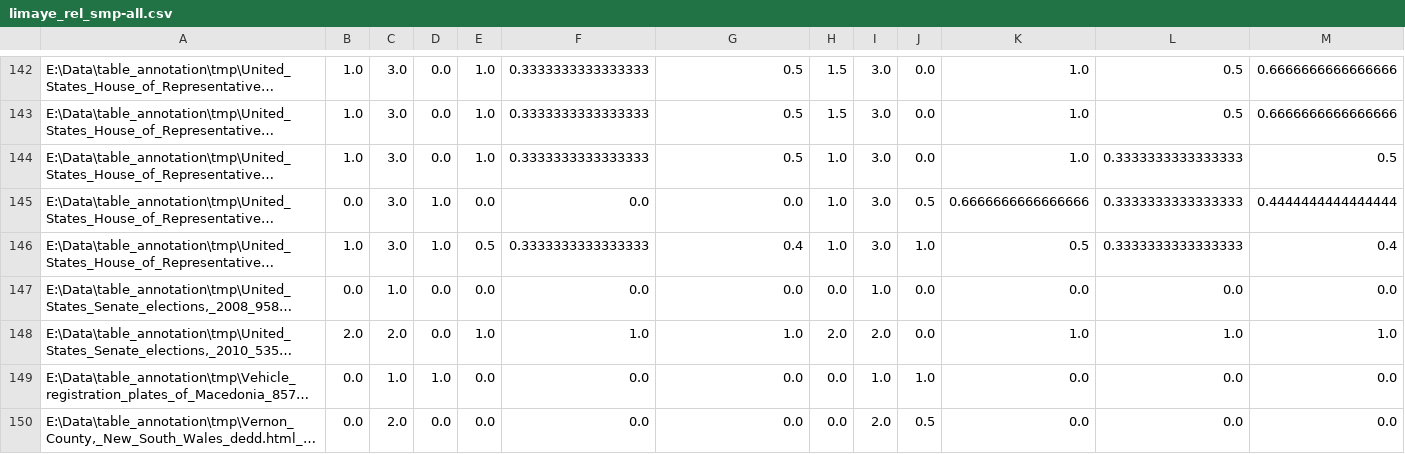
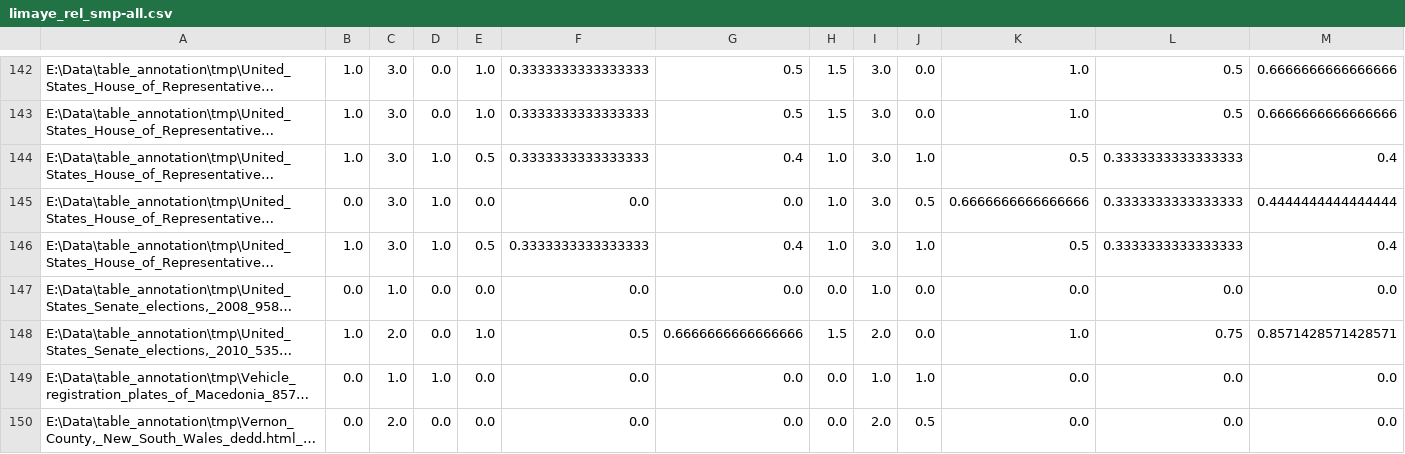
Before and after one commit to ziqizhang/sti, a CSV file: core/tmp_result/limaye_rel_smp-all.csv, drawn as a sheet; only a part is shown, gaps mark what is left out; long unchanged cells end in …; the diff covers the shown part only; the diff names each change by its address in the sheet, - before the commit and + after, or states it on an @@ line.

```diff
--- a/core/tmp_result/limaye_rel_smp-all.csv
+++ b/core/tmp_result/limaye_rel_smp-all.csv
-D144: 0.0
+D144: 1.0
-E144: 1.0
+E144: 0.5
-G144: 0.5
+G144: 0.4
-J144: 0.0
+J144: 1.0
-K144: 1.0
+K144: 0.5
-M144: 0.5
+M144: 0.4
-B148: 2.0
+B148: 1.0
-F148: 1.0
+F148: 0.5
-G148: 1.0
+G148: 0.6666666666666666
-H148: 2.0
+H148: 1.5
-L148: 1.0
+L148: 0.75
-M148: 1.0
+M148: 0.8571428571428571
```
Also changed, not shown: 51 edited cells elsewhere in this file, core/tmp_result/limaye_entity_smp.csv, core/tmp_result/limaye_header_smp-all.csv, 4 other files.
